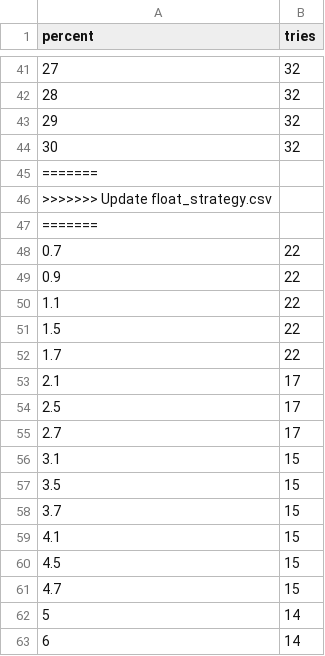
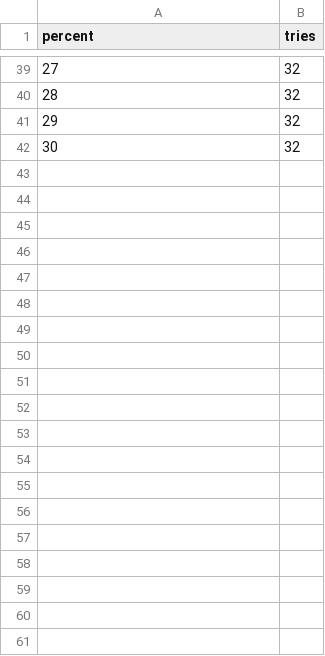
Before and after one commit to esemi/backtester, a CSV file: etc/float_strategy.csv, drawn as a sheet; only a part is shown, gaps mark what is left out; the diff covers the shown part only; the diff names each change by its address in the sheet, - before the commit and + after, or states it on an @@ line.

```diff
--- a/etc/float_strategy.csv
+++ b/etc/float_strategy.csv
-row 45: =======
-row 46: >>>>>>> Update float_strategy.csv
-row 47: =======
-row 48: 0.7 | 22
-row 49: 0.9 | 22
-row 50: 1.1 | 22
-row 51: 1.5 | 22
-row 52: 1.7 | 22
-row 53: 2.1 | 17
-row 54: 2.5 | 17
-row 55: 2.7 | 17
-row 56: 3.1 | 15
-row 57: 3.5 | 15
-row 58: 3.7 | 15
-row 59: 4.1 | 15
-row 60: 4.5 | 15
-row 61: 4.7 | 15
-row 62: 5 | 14
-row 63: 6 | 14
```
Also changed, not shown: 27 removed rows elsewhere in this file, 1 other file.
